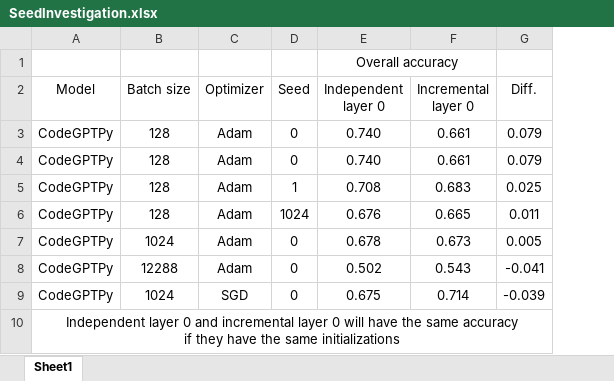
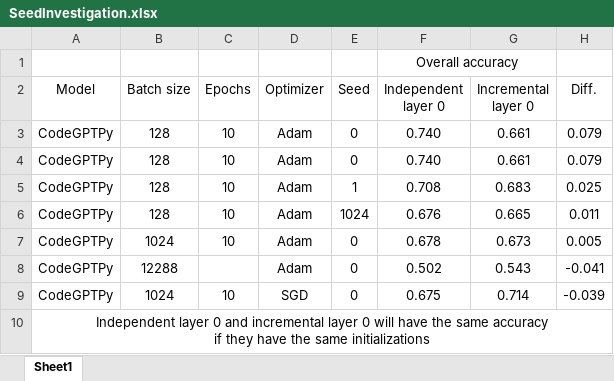
Before and after one commit to Superhzf/interpretability-of-source-code-transformers, an Excel workbook: POS Code/Experiments/attachments/SeedInvestigation.xlsx, sheet Sheet1, drawn as a sheet; values as stored, in another font and other column widths than the file's, no borders; the diff names each change by its address in the sheet, - before the commit and + after, or states it on an @@ line.

Commit message:
type: feat Batchsize=12288, seed=0,optim=Adam, 20 epochs

```diff
--- a/POS Code/Experiments/attachments/SeedInvestigation.xlsx (sheet Sheet1)
+++ b/POS Code/Experiments/attachments/SeedInvestigation.xlsx (sheet Sheet1)
+column C (Epochs), rows 3-9: 10 | 10 | 10 | 10 | 10 |  | 10
```
Also changed, not shown: formulas that keep their value, 1 other file.
